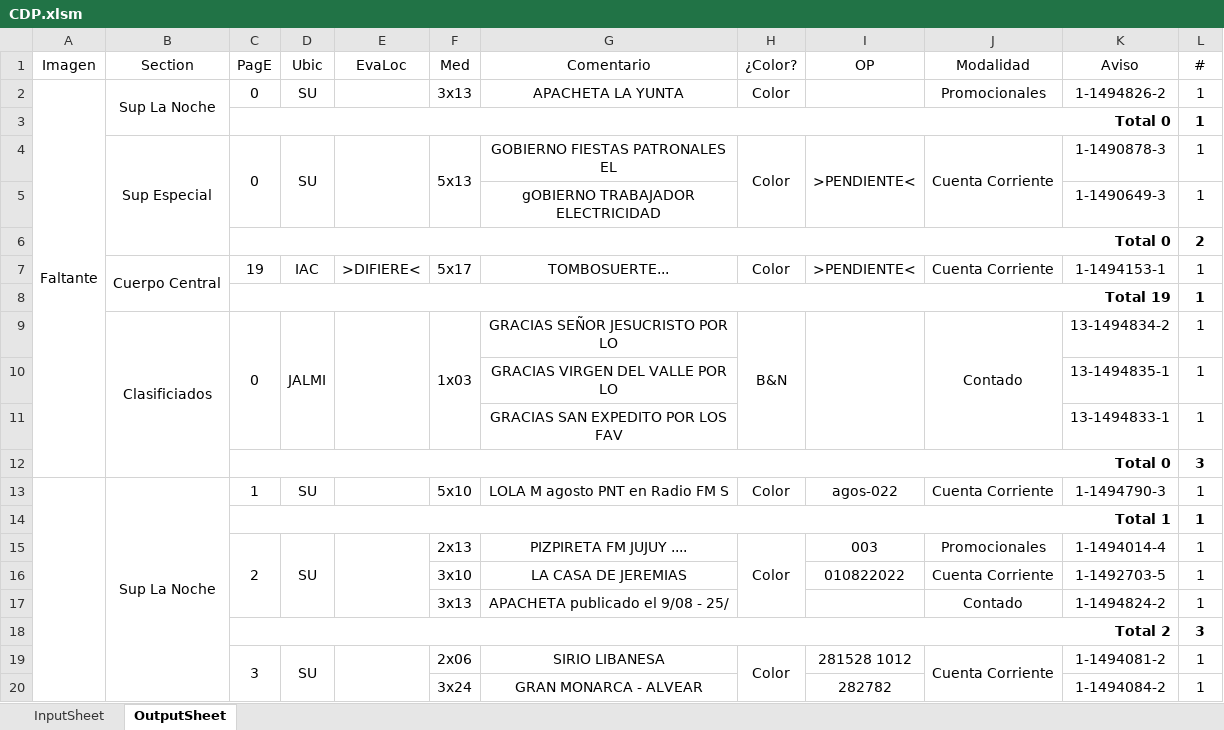
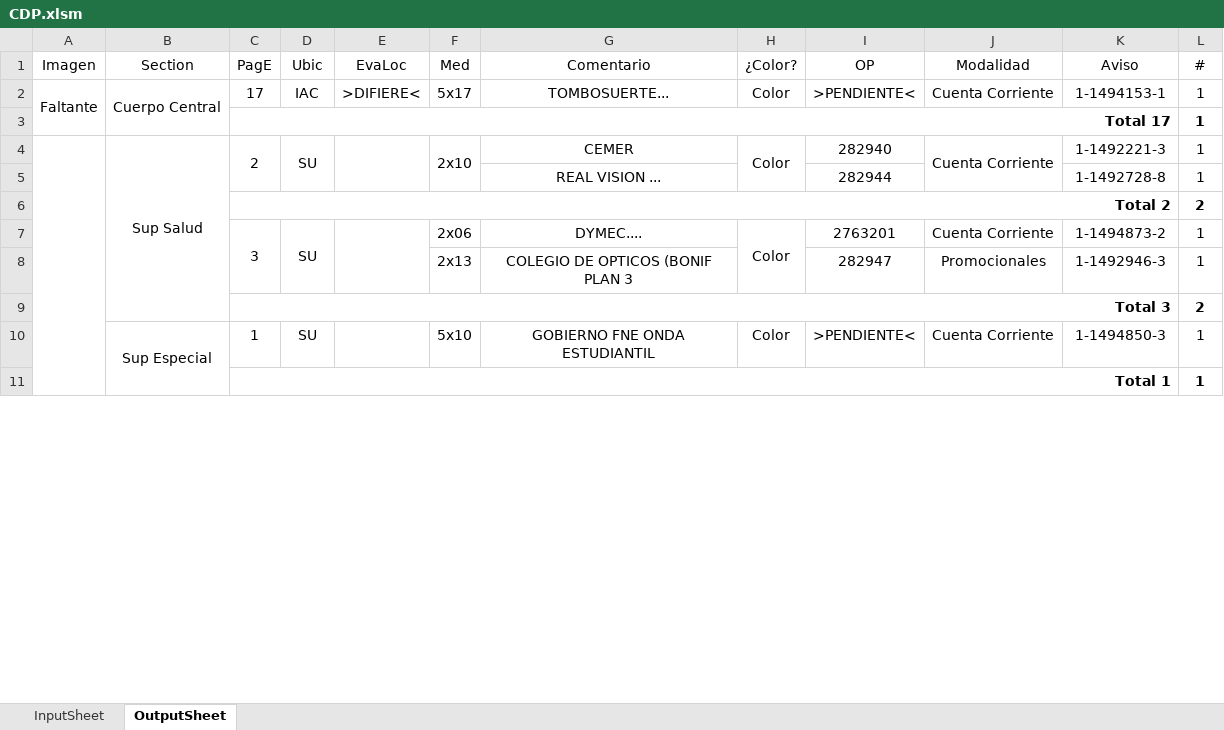
Before and after one commit to zherar7ordoya/AP5, an Excel workbook: Xtras/MSExcel/CDP.xlsm, sheet OutputSheet, drawn as a sheet; only a part is shown; values as stored, in another font and other column widths than the file's, no borders; conditional formats not drawn; removed rows and columns are numbered as before the commit, all else as after; the diff covers the shown part only; the diff names each change by its address in the sheet, - before the commit and + after, or states it on an @@ line.

```diff
--- a/Xtras/MSExcel/CDP.xlsm (sheet OutputSheet)
+++ b/Xtras/MSExcel/CDP.xlsm (sheet OutputSheet)
-row 2: Faltante | Sup La Noche | 0 | SU |  | 3x13 | APACHETA LA YUNTA | Color |  | Promocionales | 1-1494826-2 | 1
-row 3:  |  | Total 0 |  |  |  |  |  |  |  |  | 1
-row 4:  | Sup Especial | 0 | SU |  | 5x13 | GOBIERNO FIESTAS PATRONALES EL | Color | >PENDIENTE< | Cuenta Corriente | 1-1490878-3 | 1
-row 5:  |  |  |  |  |  | gOBIERNO TRABAJADOR ELECTRICIDAD |  |  |  | 1-1490649-3 | 1
-row 6:  |  | Total 0 |  |  |  |  |  |  |  |  | 2
-A2 (Imagen): (empty)
+A2 (Imagen): Faltante
+A2:A3 merged
-C2 (PagE): 19
+C2 (PagE): 17
-C3 (PagE): Total 19
+C3 (PagE): Total 17
-row 9:  | Clasificiados | 0 | JALMI |  | 1x03 | GRACIAS SEÑOR JESUCRISTO POR LO | B&N |  | Contado | 13-1494834-2 | 1
-row 10:  |  |  |  |  |  | GRACIAS VIRGEN DEL VALLE POR LO |  |  |  | 13-1494835-1 | 1
-row 11:  |  |  |  |  |  | GRACIAS SAN EXPEDITO POR LOS FAV |  |  |  | 13-1494833-1 | 1
-row 12:  |  | Total 0 |  |  |  |  |  |  |  |  | 3
+row 4:  | Sup Salud | 2 | SU |  | 2x10 | CEMER | Color | 282940 | Cuenta Corriente | 1-1492221-3 | 1
+row 5:  |  |  |  |  |  | REAL VISION ... |  | 282944 |  | 1-1492728-8 | 1
+row 6:  |  | Total 2 |  |  |  |  |  |  |  |  | 2
+row 7:  |  | 3 | SU |  | 2x06 | DYMEC.... | Color | 2763201 | Cuenta Corriente | 1-1494873-2 | 1
+row 8:  |  |  |  |  | 2x13 | COLEGIO DE OPTICOS (BONIF PLAN 3 |  | 282947 | Promocionales | 1-1492946-3 | 1
@@ row 21 moved to row 9: Total 3 @@
-A13:A206 merged
-B10 (Section): Sup La Noche
+B10 (Section): Sup Especial
-B13:B23 merged
+B10:B13 merged
-G10 (Comentario): LOLA M agosto PNT en Radio FM S
+G10 (Comentario): GOBIERNO FNE ONDA ESTUDIANTIL
-I10 (OP): agos-022
+I10 (OP): >PENDIENTE<
-K10 (Aviso): 1-1494790-3
+K10 (Aviso): 1-1494850-3
-row 15:  |  | 2 | SU |  | 2x13 | PIZPIRETA FM JUJUY .... | Color | 003 | Promocionales | 1-1494014-4 | 1
-row 16:  |  |  |  |  | 3x10 | LA CASA DE JEREMIAS |  | 010822022 | Cuenta Corriente | 1-1492703-5 | 1
-row 17:  |  |  |  |  | 3x13 | APACHETA publicado el 9/08 - 25/ |  |  | Contado | 1-1494824-2 | 1
-row 18:  |  | Total 2 |  |  |  |  |  |  |  |  | 3
-row 19:  |  | 3 | SU |  | 2x06 | SIRIO LIBANESA | Color | 281528 1012 | Cuenta Corriente | 1-1494081-2 | 1
-row 20:  |  |  |  |  | 3x24 | GRAN MONARCA - ALVEAR |  | 282782 |  | 1-1494084-2 | 1
```
Also changed, not shown: 20 added rows, 137 removed rows, 38 edited cells and merged cells elsewhere in this sheet, sheet InputSheet, hidden cells, P&E/Clase 02(2).xlsx, 6 other files.
